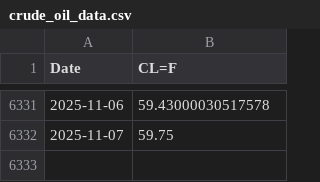
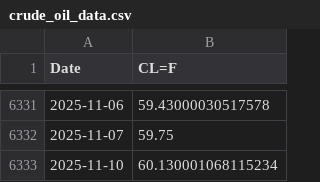
Before and after one commit to Gab1trs/Market-Dashboard, a CSV file: data/crude_oil_data.csv, drawn as a sheet; only a part is shown, gaps mark what is left out.

```diff
--- a/data/crude_oil_data.csv
+++ b/data/crude_oil_data.csv
@@ -6332 +6332,2 @@ Date,CL=F
 2025-11-07,59.75
+2025-11-10,60.130001068115234
```
Also changed, not shown: data/gold_data.csv.
